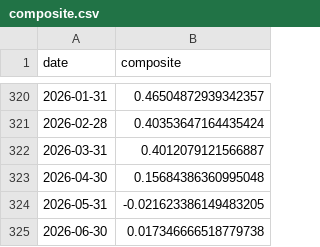
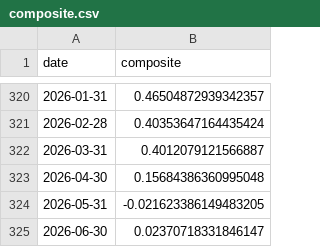
Before and after one commit to ruleaker/macro-regime-monitor, a CSV file: data/composite.csv, drawn as a sheet; only a part is shown, gaps mark what is left out.

```diff
--- a/data/composite.csv
+++ b/data/composite.csv
@@ -324,2 +324,2 @@ date,composite
 2026-05-31,-0.021623386149483205
-2026-06-30,0.017346666518779738
+2026-06-30,0.02370718331846147
```
Also changed, not shown: 8 other files.
